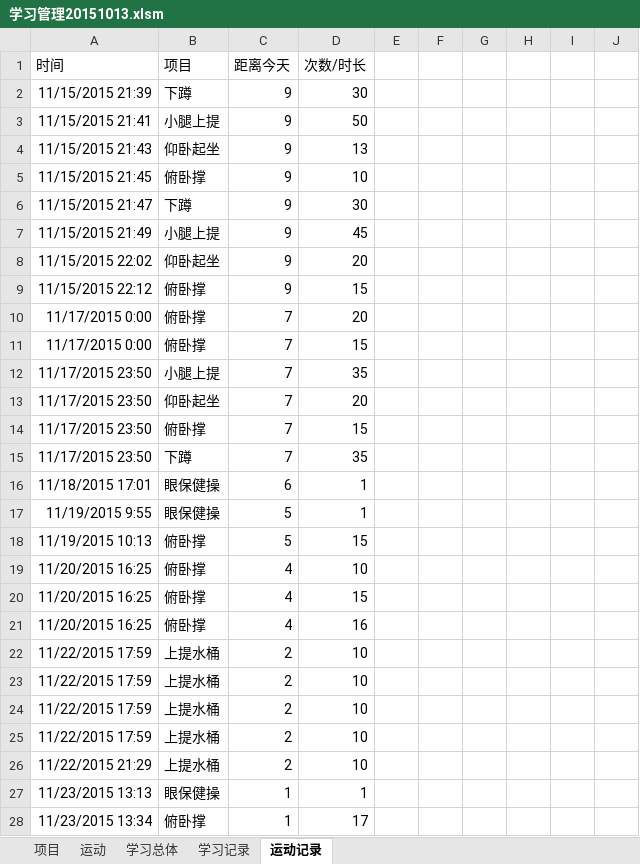
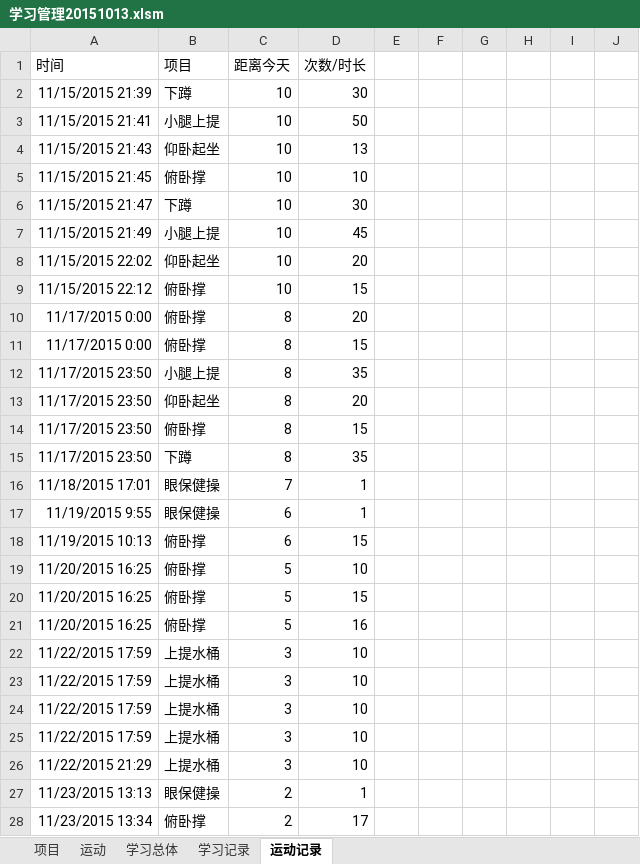
Before and after one commit to Andor-Z/My-Learning-Note, an Excel workbook: 学习管理20151013.xlsm, sheet 运动记录, drawn as a sheet; only a part is shown; values as stored, in another font and other column widths than the file's, no borders; table styles not drawn; the diff covers the shown part only; the diff names each change by its address in the sheet, - before the commit and + after, or states it on an @@ line.

```diff
--- a/学习管理20151013.xlsm (sheet 运动记录)
+++ b/学习管理20151013.xlsm (sheet 运动记录)
-C2:C9 (距离今天): 9
+C2:C9 (距离今天): 10
-C10:C15 (距离今天): 7
+C10:C15 (距离今天): 8
-C16 (距离今天): 6
+C16 (距离今天): 7
-C17:C18 (距离今天): 5
+C17:C18 (距离今天): 6
-C19:C21 (距离今天): 4
+C19:C21 (距离今天): 5
-C22:C26 (距离今天): 2
+C22:C26 (距离今天): 3
-C27:C28 (距离今天): 1
+C27:C28 (距离今天): 2
```
Also changed, not shown: 8 edited cells elsewhere in this sheet, sheet 学习记录, sheet 项目, sheet 学习总体.
